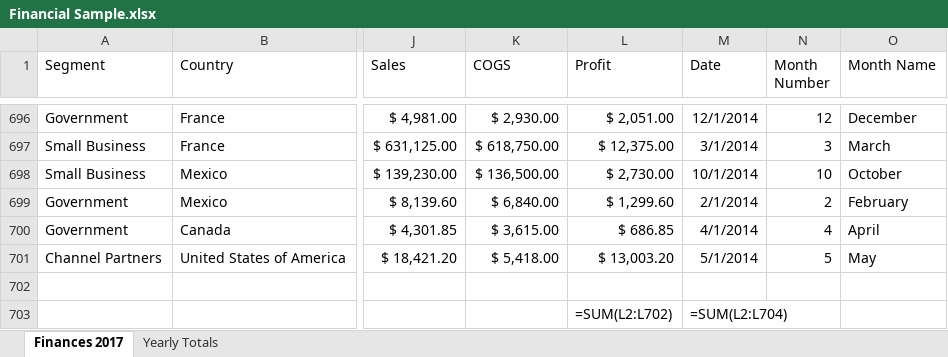
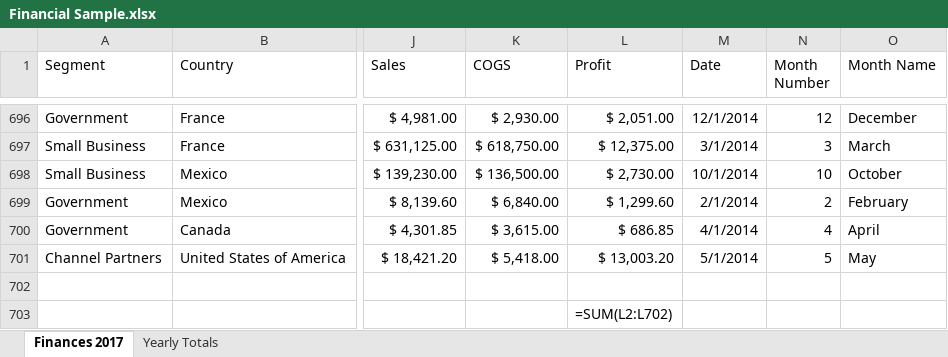
Before and after one commit to juraj80/my100daysofcode, an Excel workbook: days/70-72-openpyxl-excel-automation/code/Financial Sample.xlsx, sheet Finances 2017, drawn as a sheet; only a part is shown, gaps mark what is left out; values as stored, in another font and other column widths than the file's, no borders; formulas without a stored value are shown as written; table styles not drawn; the diff names each change by its address in the sheet, - before the commit and + after, or states it on an @@ line.

Commit message:
openpyxl - excel automatation

```diff
--- a/days/70-72-openpyxl-excel-automation/code/Financial Sample.xlsx (sheet Finances 2017)
+++ b/days/70-72-openpyxl-excel-automation/code/Financial Sample.xlsx (sheet Finances 2017)
-M703 (Date): =SUM(L2:L704)
+M703 (Date): (empty)
```
Also changed, not shown: 3 other files.
